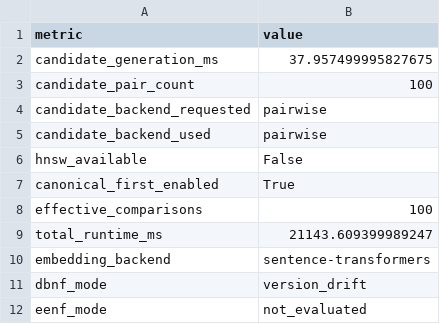
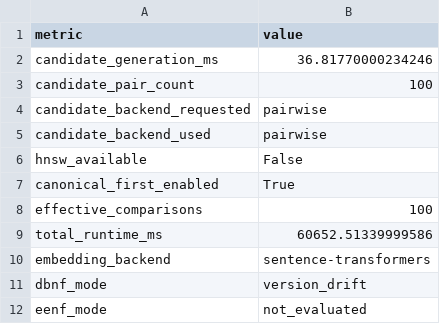
Before and after one commit to pvchaitu/SemanticNormalForms, a CSV file: output_paper_v18_1/scale_timing_drift_audit_v18_1.csv, drawn as a sheet.

```diff
--- a/output_paper_v18_1/scale_timing_drift_audit_v18_1.csv
+++ b/output_paper_v18_1/scale_timing_drift_audit_v18_1.csv
@@ -1,3 +1,3 @@
 metric,value
-candidate_generation_ms,37.957499995827675
+candidate_generation_ms,36.81770000234246
 candidate_pair_count,100
@@ -8,3 +8,3 @@ canonical_first_enabled,True
 effective_comparisons,100
-total_runtime_ms,21143.609399989247
+total_runtime_ms,60652.51339999586
 embedding_backend,sentence-transformers
```
Also changed, not shown: output_paper_v18_1/alias_evaluation_audit_v18_1.csv, 4 other files.
